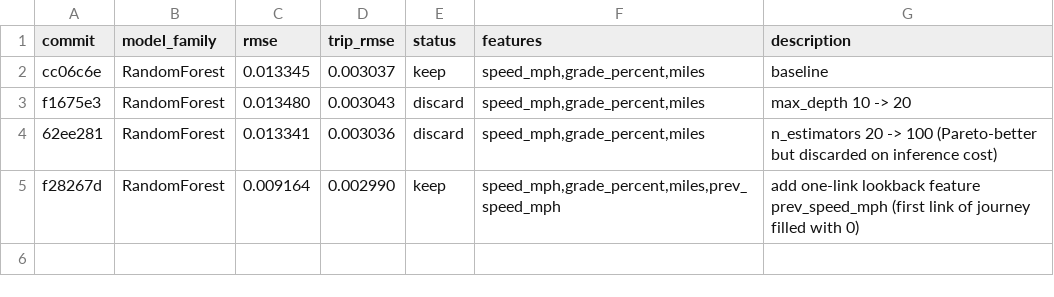
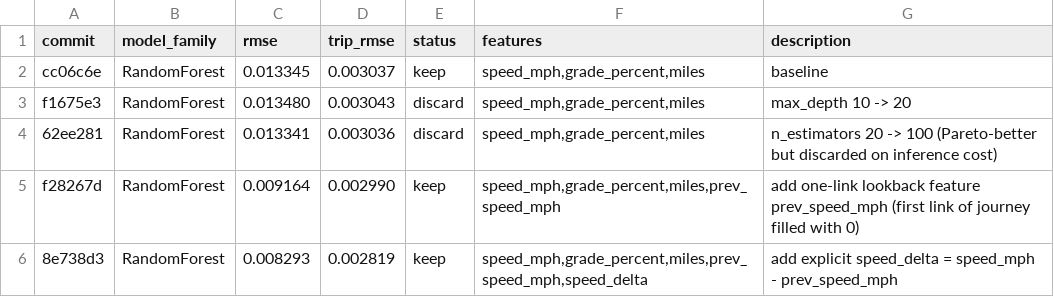
Before and after one commit to NatLabRockies/teta-autoresearch-powertrain, a TSV file: results/results-bev-aug26.tsv, drawn as a sheet; the diff names each change by its address in the sheet, - before the commit and + after, or states it on an @@ line.

Commit message:
log exp4: speed_delta rmse -9.5% trip_rmse -5.7% (keep)

```diff
--- a/results/results-bev-aug26.tsv
+++ b/results/results-bev-aug26.tsv
+row 6: 8e738d3 | RandomForest | 0.008293 | 0.002819 | keep | speed_mph,grade_percent,miles,prev_speed_mph,speed_delta | add explicit speed_delta = speed_mph - prev_speed_mph
```
Also changed, not shown: 1 other file.
